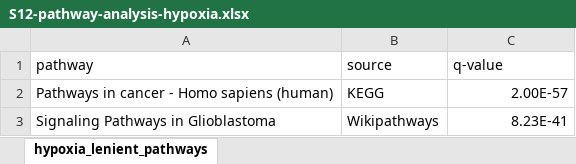
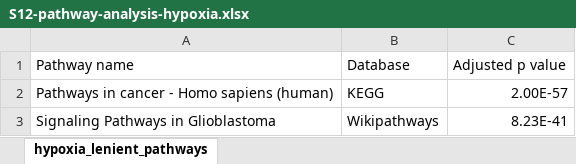
Before and after one commit to wlason/BIOL0041-Supplementary-information, an Excel workbook: Research-paper/S12-pathway-analysis-hypoxia.xlsx, sheet hypoxia_lenient_pathways, drawn as a sheet; only a part is shown; values as stored, in another font and other column widths than the file's, no borders; removed rows and columns are numbered as before the commit, all else as after; the diff names each change by its address in the sheet, - before the commit and + after, or states it on an @@ line.

```diff
--- a/Research-paper/S12-pathway-analysis-hypoxia.xlsx (sheet hypoxia_lenient_pathways)
+++ b/Research-paper/S12-pathway-analysis-hypoxia.xlsx (sheet hypoxia_lenient_pathways)
-row 1: pathway | source | q-value
+row 1: Pathway name | Database | Adjusted p value
```
Also changed, not shown: Research-paper/S13-GO-analysis-hypoxia.xlsx.
